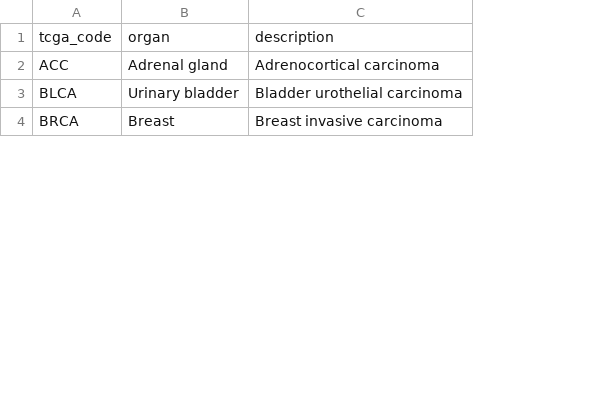
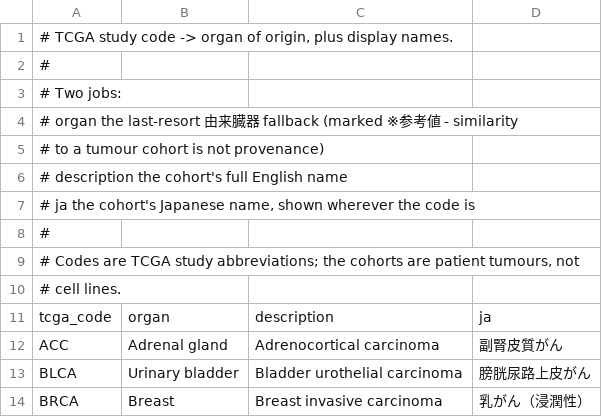
Before and after one commit to pepsea/cell_line_expression_analysis, a TSV file: hpa_cellexp/reference/tcga_organ.tsv, drawn as a sheet; only a part is shown; the diff names each change by its address in the sheet, - before the commit and + after, or states it on an @@ line.

```diff
--- a/hpa_cellexp/reference/tcga_organ.tsv
+++ b/hpa_cellexp/reference/tcga_organ.tsv
+column D, rows 11-14: ja | 副腎皮質がん | 膀胱尿路上皮がん | 乳がん（浸潤性）
+row 1: # TCGA study code -> organ of origin, plus display names.
+row 2: #
+row 3: # Two jobs:
+row 4: # organ the last-resort 由来臓器 fallback (marked ※参考値 - similarity
+row 5: # to a tumour cohort is not provenance)
+row 6: # description the cohort's full English name
+row 7: # ja the cohort's Japanese name, shown wherever the code is
+row 8: #
+row 9: # Codes are TCGA study abbreviations; the cohorts are patient tumours, not
+row 10: # cell lines.
```
Also changed, not shown: 10 other files.
